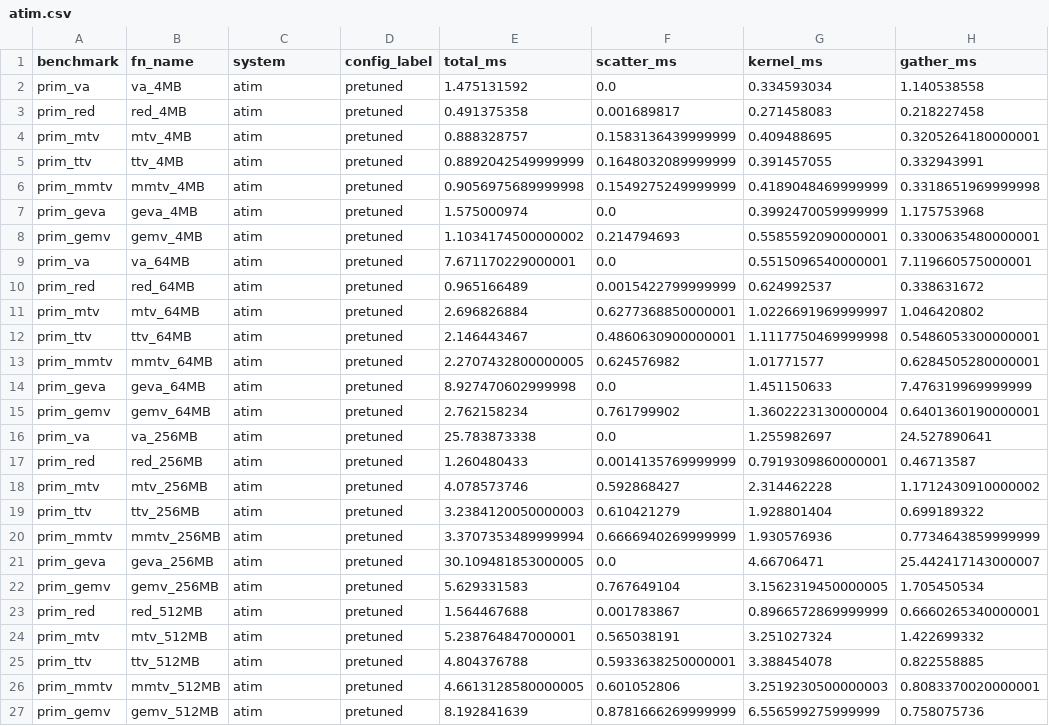
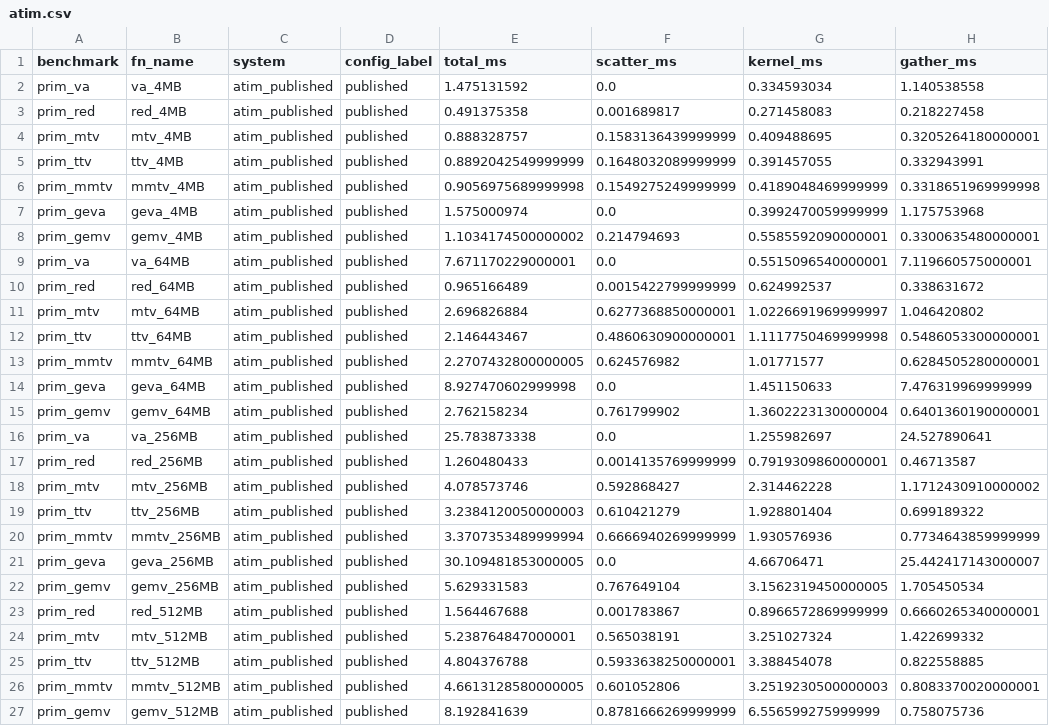
Before and after one commit to tud-ccc/Cinnamon, a CSV file: experiments/evaluation/offline/atim.csv, drawn as a sheet; only a part is shown; the diff names each change by its address in the sheet, - before the commit and + after, or states it on an @@ line.

```diff
--- a/experiments/evaluation/offline/atim.csv
+++ b/experiments/evaluation/offline/atim.csv
-C2:C27 (system): atim
+C2:C27 (system): atim_published
-D2:D27 (config_label): pretuned
+D2:D27 (config_label): published
```
Also changed, not shown: 6 other files.
